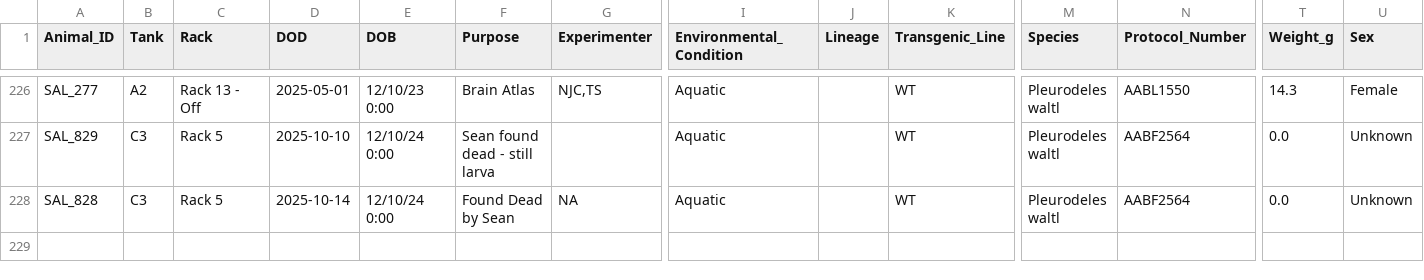
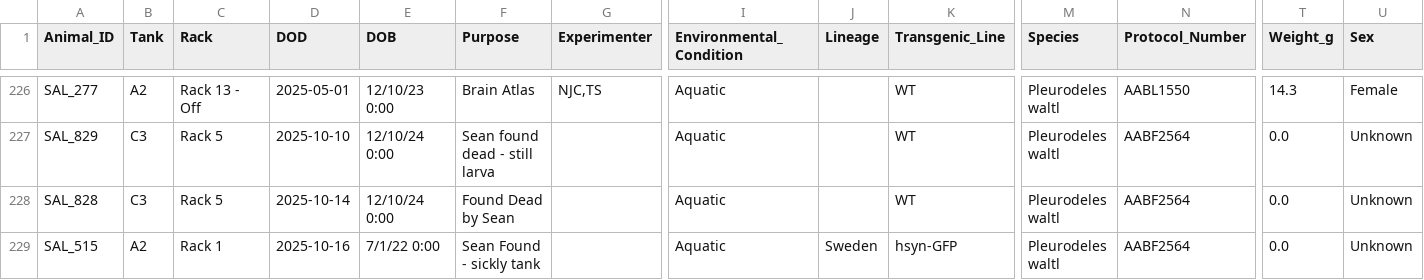
Before and after one commit to jamiewoych/pleuro-parser, a CSV file: euthanasia_log.csv, drawn as a sheet; only a part is shown, gaps mark what is left out; rows hold the shown columns only; the diff names each change by its address in the sheet, - before the commit and + after, or states it on an @@ line.

```diff
--- a/euthanasia_log.csv
+++ b/euthanasia_log.csv
-G228 (Experimenter): NA
+G228 (Experimenter): (empty)
+row 229: SAL_515 | A2 | Rack 1 | 2025-10-16 | 7/1/22 0:00 | Sean Found - sickly tank |  | Aquatic | Sweden | hsyn-GFP | Pleurodeles waltl | AABF2564 | 0.0 | Unknown
```
Also changed, not shown: inventory_state.csv, 1 other file.
